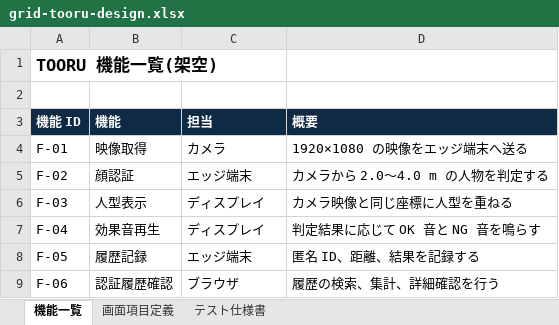
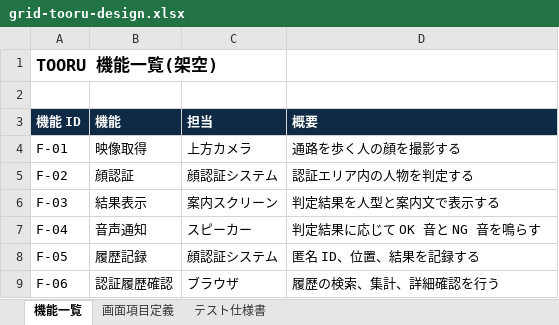
Before and after one commit to Persa27/art-craft-demo, an Excel workbook: site/assets/grid-tooru-design.xlsx, sheet 機能一覧, drawn as a sheet; values as stored, in another font and other column widths than the file's, no borders; the diff names each change by its address in the sheet, - before the commit and + after, or states it on an @@ line.

```diff
--- a/site/assets/grid-tooru-design.xlsx (sheet 機能一覧)
+++ b/site/assets/grid-tooru-design.xlsx (sheet 機能一覧)
-C4 (担当): カメラ
+C4 (担当): 上方カメラ
-D4 (概要): 1920×1080 の映像をエッジ端末へ送る
+D4 (概要): 通路を歩く人の顔を撮影する
-C5 (担当): エッジ端末
+C5 (担当): 顔認証システム
-D5 (概要): カメラから 2.0〜4.0 m の人物を判定する
+D5 (概要): 認証エリア内の人物を判定する
-B6 (機能): 人型表示
+B6 (機能): 結果表示
-C6 (担当): ディスプレイ
+C6 (担当): 案内スクリーン
-D6 (概要): カメラ映像と同じ座標に人型を重ねる
+D6 (概要): 判定結果を人型と案内文で表示する
-B7 (機能): 効果音再生
+B7 (機能): 音声通知
-C7 (担当): ディスプレイ
+C7 (担当): スピーカー
-C8 (担当): エッジ端末
+C8 (担当): 顔認証システム
-D8 (概要): 匿名 ID、距離、結果を記録する
+D8 (概要): 匿名 ID、位置、結果を記録する
```
Also changed, not shown: sheet テスト仕様書, sheet 画面項目定義, formulas that keep their value, 55 other files.
